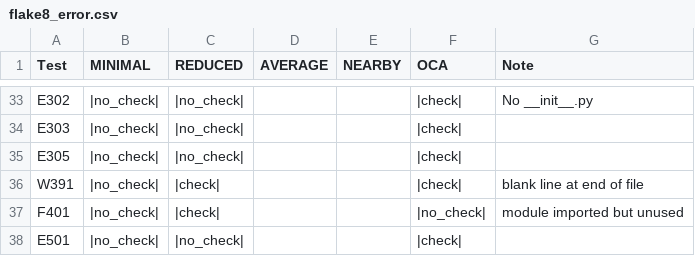
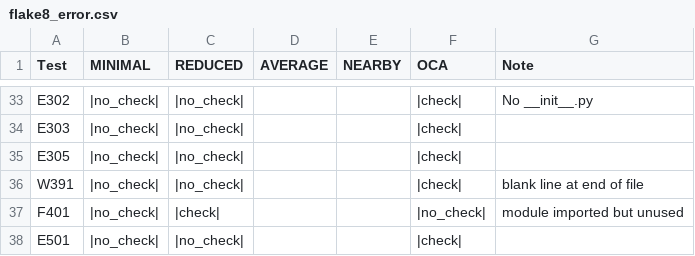
Before and after one commit to zeroincombenze/tools, a CSV file: z0bug_odoo/z0bug_odoo/egg-info/flake8_error.csv, drawn as a sheet; only a part is shown, gaps mark what is left out.

Commit message:
[IMP] z0bug-odoo more tests

```diff
--- a/z0bug_odoo/z0bug_odoo/egg-info/flake8_error.csv
+++ b/z0bug_odoo/z0bug_odoo/egg-info/flake8_error.csv
@@ -35,3 +35,3 @@ E303,|no_check|,|no_check|,,,|check|,
 E305,|no_check|,|no_check|,,,|check|,
-W391,|no_check|,|check|,,,|check|,blank line at end of file
+W391,|no_check|,|no_check|,,,|check|,blank line at end of file
 F401,|no_check|,|check|,,,|no_check|,module imported but unused
```
Also changed, not shown: 53 other files.
